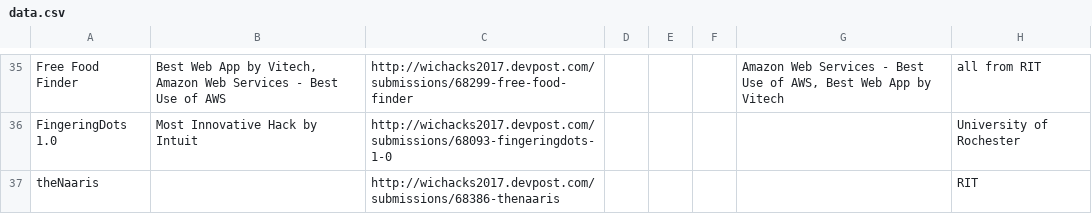
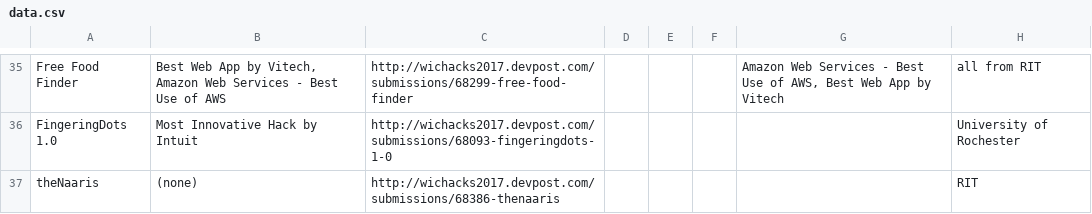
Before and after one commit to sman591/expo, a CSV file: data/data.csv, drawn as a sheet; only a part is shown, gaps mark what is left out; the diff names each change by its address in the sheet, - before the commit and + after, or states it on an @@ line.

Commit message:
Update data

```diff
--- a/data/data.csv
+++ b/data/data.csv
-B37: (empty)
+B37: (none)
```
